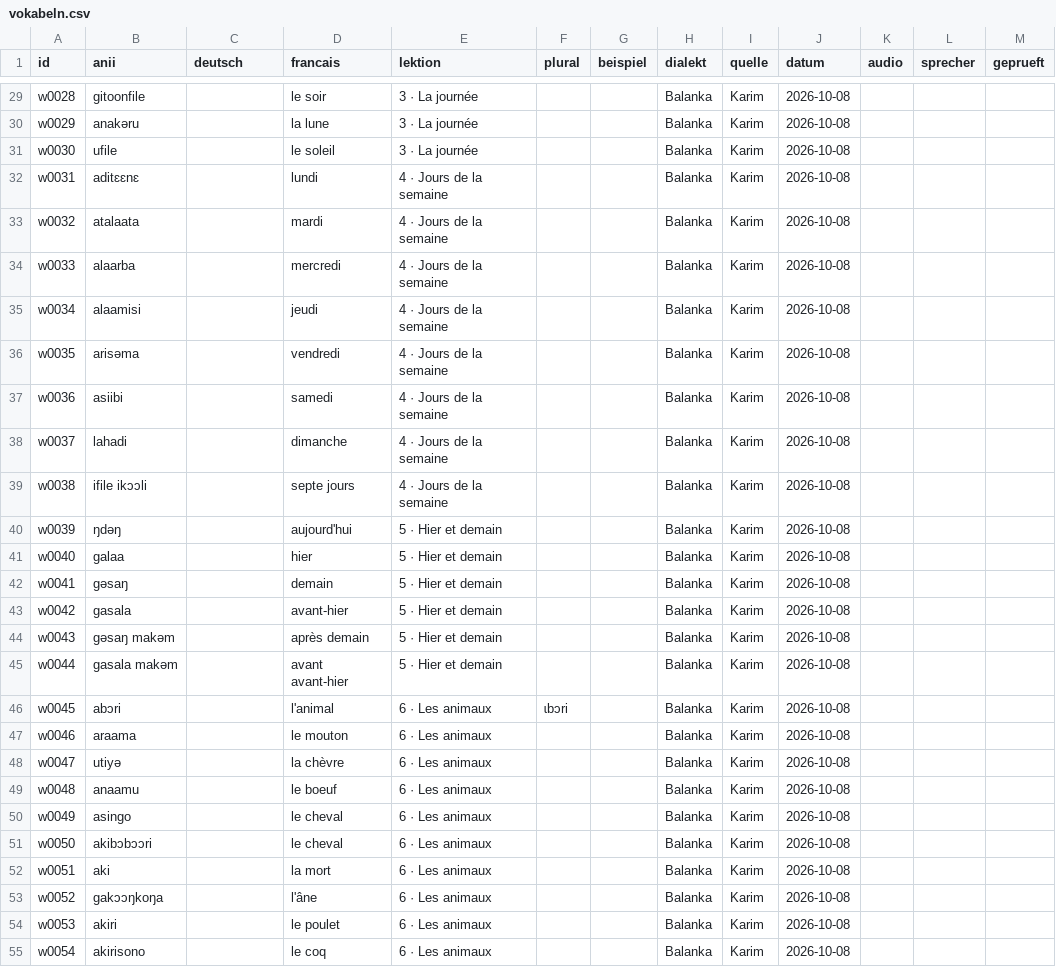
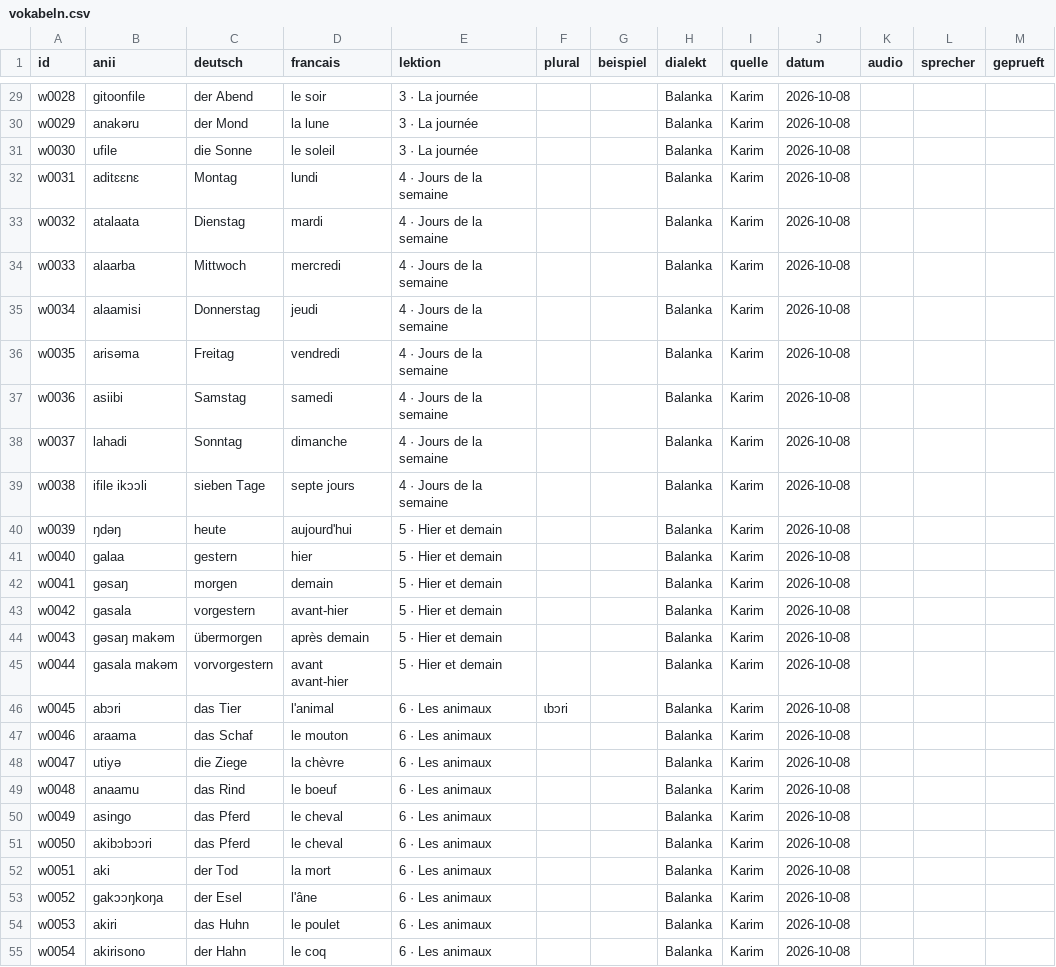
Before and after one commit to JonasLmbt/anii, a CSV file: data/vokabeln.csv, drawn as a sheet; only a part is shown, gaps mark what is left out; the diff covers the shown part only; the diff names each change by its address in the sheet, - before the commit and + after, or states it on an @@ line.

```diff
--- a/data/vokabeln.csv
+++ b/data/vokabeln.csv
-C29 (deutsch): (empty)
+C29 (deutsch): der Abend
-C30 (deutsch): (empty)
+C30 (deutsch): der Mond
-C31 (deutsch): (empty)
+C31 (deutsch): die Sonne
-C32 (deutsch): (empty)
+C32 (deutsch): Montag
-C33 (deutsch): (empty)
+C33 (deutsch): Dienstag
-C34 (deutsch): (empty)
+C34 (deutsch): Mittwoch
-C35 (deutsch): (empty)
+C35 (deutsch): Donnerstag
-C36 (deutsch): (empty)
+C36 (deutsch): Freitag
-C37 (deutsch): (empty)
+C37 (deutsch): Samstag
-C38 (deutsch): (empty)
+C38 (deutsch): Sonntag
-C39 (deutsch): (empty)
+C39 (deutsch): sieben Tage
-C40 (deutsch): (empty)
+C40 (deutsch): heute
-C41 (deutsch): (empty)
+C41 (deutsch): gestern
-C42 (deutsch): (empty)
+C42 (deutsch): morgen
-C43 (deutsch): (empty)
+C43 (deutsch): vorgestern
-C44 (deutsch): (empty)
+C44 (deutsch): übermorgen
-C45 (deutsch): (empty)
+C45 (deutsch): vorvorgestern
-C46 (deutsch): (empty)
+C46 (deutsch): das Tier
-C47 (deutsch): (empty)
+C47 (deutsch): das Schaf
-C48 (deutsch): (empty)
+C48 (deutsch): die Ziege
-C49 (deutsch): (empty)
+C49 (deutsch): das Rind
-C50:C51 (deutsch): (empty)
+C50:C51 (deutsch): das Pferd
-C52 (deutsch): (empty)
+C52 (deutsch): der Tod
-C53 (deutsch): (empty)
+C53 (deutsch): der Esel
-C54 (deutsch): (empty)
+C54 (deutsch): das Huhn
-C55 (deutsch): (empty)
+C55 (deutsch): der Hahn
```
Also changed, not shown: 61 edited cells elsewhere in this file.
